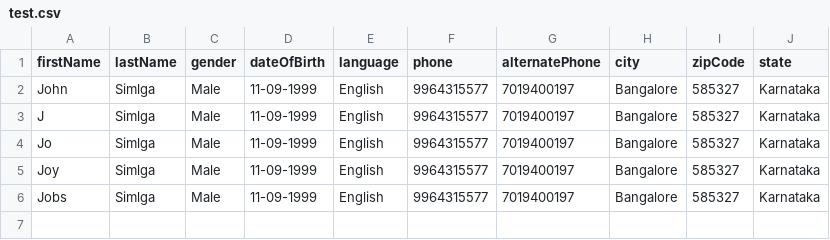
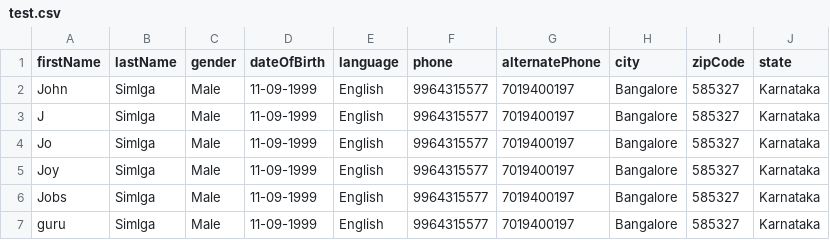
Before and after one commit to urguru/clinik, a CSV file: test.csv, drawn as a sheet.

```diff
--- a/test.csv
+++ b/test.csv
@@ -6 +6,2 @@ Joy,Simlga,Male,11-09-1999,English,9964315577,7019400197,Bangalore,585327,Karnat
 Jobs,Simlga,Male,11-09-1999,English,9964315577,7019400197,Bangalore,585327,Karnataka
+guru,Simlga,Male,11-09-1999,English,9964315577,7019400197,Bangalore,585327,Karnataka
```
Also changed, not shown: 2 other files.
